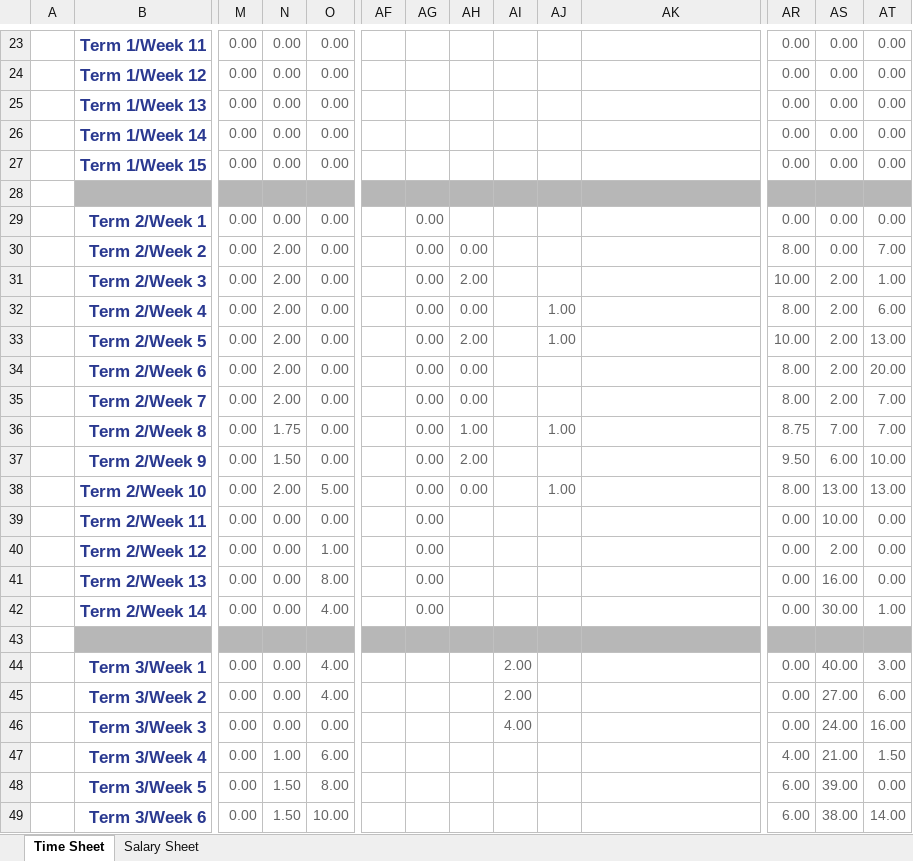
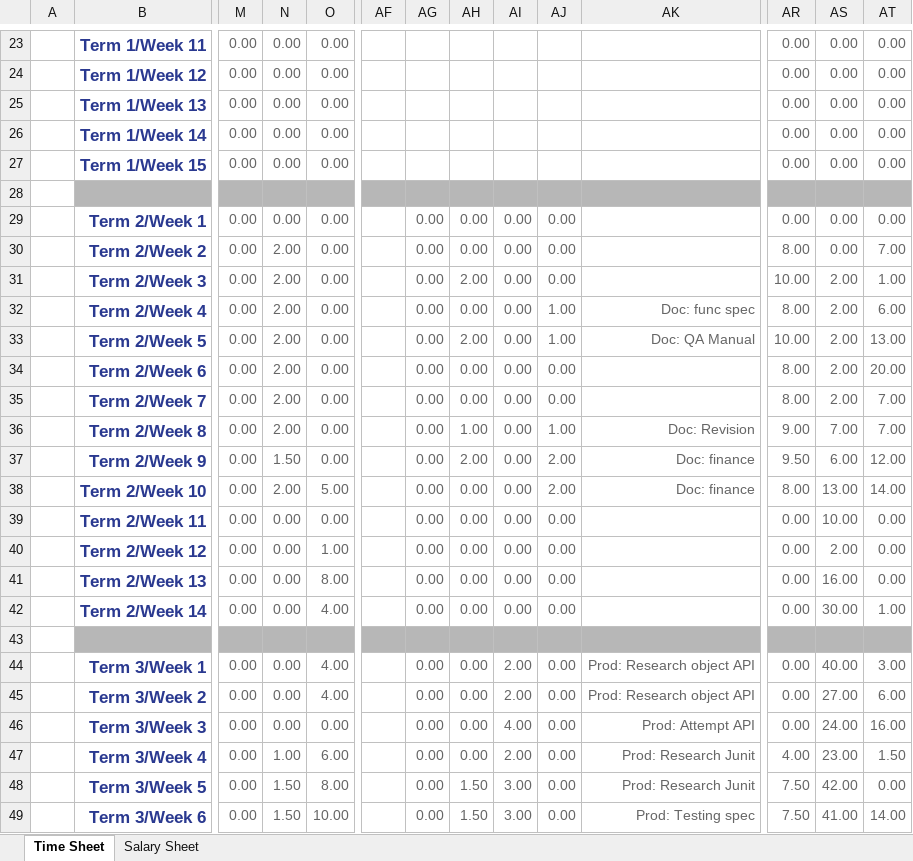
Before and after one commit to super-cow-powers/Sw-Eng-HTML, an Excel workbook: static/timesheet.xlsx, sheet Time Sheet, drawn as a sheet; only a part is shown, gaps mark what is left out; values as stored, in another font and other column widths than the file's, no borders; charts and pictures and table styles not drawn; the diff covers the shown part only; the diff names each change by its address in the sheet, - before the commit and + after, or states it on an @@ line.

Commit message:
Update timesheet

```diff
--- a/static/timesheet.xlsx (sheet Time Sheet)
+++ b/static/timesheet.xlsx (sheet Time Sheet)
-AH29: (empty)
+AH29: 0.00
-AI29:AI42: (empty)
+AI29:AI42: 0.00
-AJ29:AJ31: (empty)
+AJ29:AJ31: 0.00
-AK32: (empty)
+AK32: Doc: func spec
-AK33: (empty)
+AK33: Doc: QA Manual
-AJ34:AJ35: (empty)
+AJ34:AJ35: 0.00
-N36: 1.75
+N36: 2.00
-AK36: (empty)
+AK36: Doc: Revision
-AR36: 8.75
+AR36: 9.00
-AJ37: (empty)
+AJ37: 2.00
-AK37:AK38: (empty)
+AK37:AK38: Doc: finance
-AT37: 10.00
+AT37: 12.00
-AJ38: 1.00
+AJ38: 2.00
-AT38: 13.00
+AT38: 14.00
-AH39:AH42: (empty)
+AH39:AH42: 0.00
-AJ39:AJ42: (empty)
+AJ39:AJ42: 0.00
-AG44:AG49: (empty)
+AG44:AG49: 0.00
-AH44:AH47: (empty)
+AH44:AH47: 0.00
-AJ44:AJ49: (empty)
+AJ44:AJ49: 0.00
-AK44:AK45: (empty)
+AK44:AK45: Prod: Research object API
-AK46: (empty)
+AK46: Prod: Attempt API
-AI47: (empty)
+AI47: 2.00
-AK47:AK48: (empty)
+AK47:AK48: Prod: Research Junit
-AS47: 21.00
+AS47: 23.00
-AH48:AH49: (empty)
+AH48:AH49: 1.50
-AI48:AI49: (empty)
+AI48:AI49: 3.00
-AR48:AR49: 6.00
+AR48:AR49: 7.50
-AS48: 39.00
+AS48: 42.00
-AK49: (empty)
+AK49: Prod: Testing spec
-AS49: 38.00
+AS49: 41.00
```
Also changed, not shown: 27 edited cells elsewhere in this sheet, sheet Salary Sheet.
